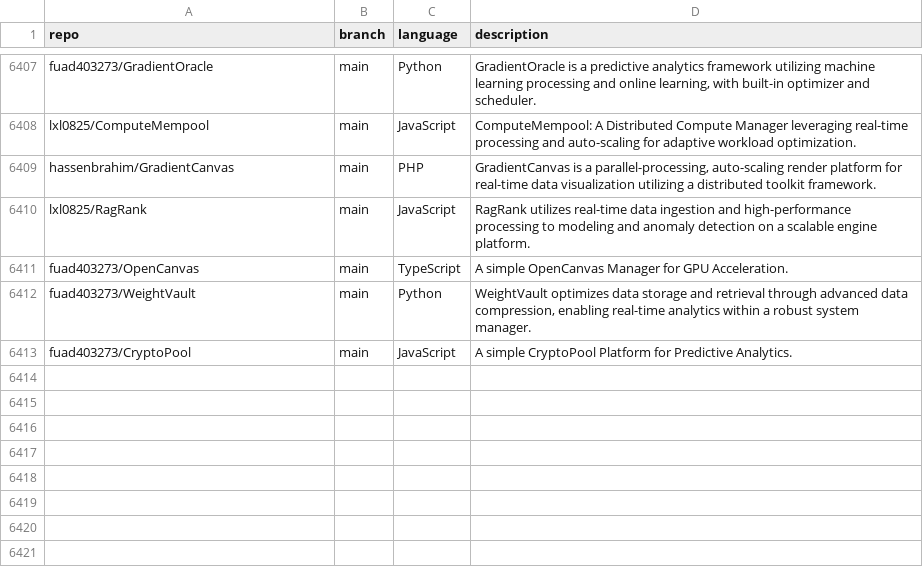
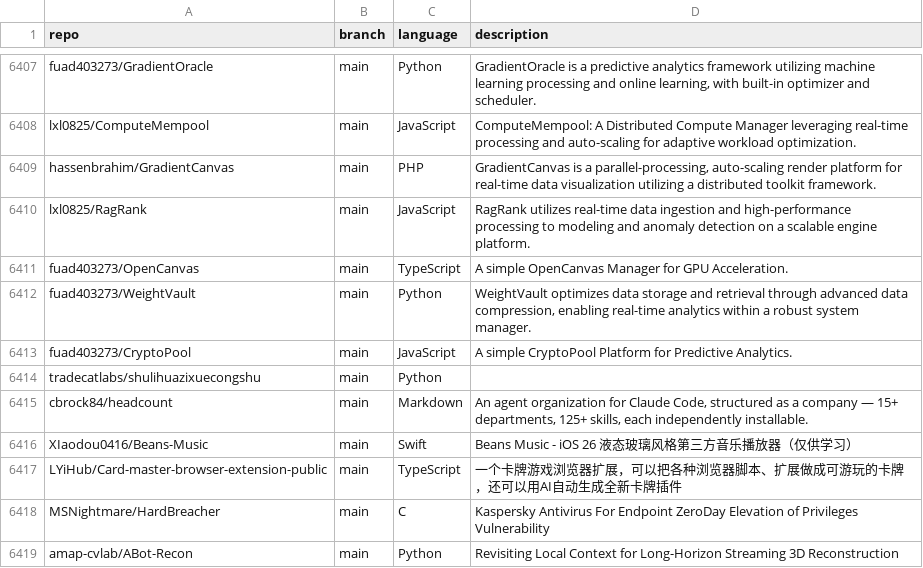
Before and after one commit to hedashuaibi/ct-githubtree-fbf8a93b, a CSV file: _data/repositories.csv, drawn as a sheet; only a part is shown, gaps mark what is left out; the diff names each change by its address in the sheet, - before the commit and + after, or states it on an @@ line.

Commit message:
chore: added 6 new repos

```diff
--- a/_data/repositories.csv
+++ b/_data/repositories.csv
+row 6414: tradecatlabs/shulihuazixuecongshu | main | Python
+row 6415: cbrock84/headcount | main | Markdown | An agent organization for Claude Code, structured as a company — 15+ departments, 125+ skills, each independently installable.
+row 6416: XIaodou0416/Beans-Music | main | Swift | Beans Music - iOS 26 液态玻璃风格第三方音乐播放器（仅供学习）
+row 6417: LYiHub/Card-master-browser-extension-public | main | TypeScript | 一个卡牌游戏浏览器扩展，可以把各种浏览器脚本、扩展做成可游玩的卡牌，还可以用AI自动生成全新卡牌插件
+row 6418: MSNightmare/HardBreacher | main | C | Kaspersky Antivirus For Endpoint ZeroDay Elevation of Privileges Vulnerability
+row 6419: amap-cvlab/ABot-Recon | main | Python | Revisiting Local Context for Long-Horizon Streaming 3D Reconstruction
```
